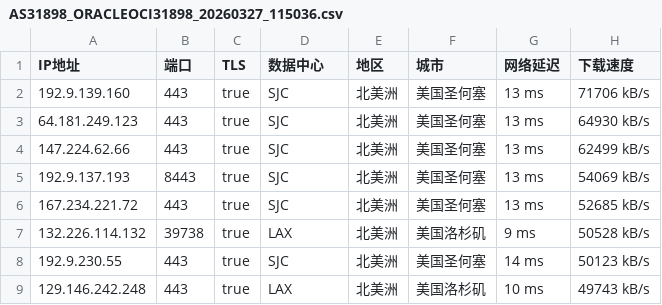
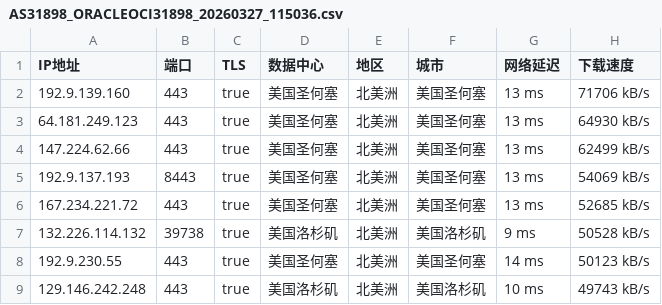
Before and after one commit to sofmzz996/youxuandingyueqi, a CSV file: AS31898_ORACLEOCI31898_20260327_115036.csv, drawn as a sheet.

Commit message:
Update AS31898_ORACLEOCI31898_20260327_115036.csv

```diff
--- a/AS31898_ORACLEOCI31898_20260327_115036.csv
+++ b/AS31898_ORACLEOCI31898_20260327_115036.csv
@@ -1,9 +1,9 @@
 IP地址,端口,TLS,数据中心,地区,城市,网络延迟,下载速度
-192.9.139.160,443,true,SJC,北美洲,美国圣何塞,13 ms,71706 kB/s
-64.181.249.123,443,true,SJC,北美洲,美国圣何塞,13 ms,64930 kB/s
-147.224.62.66,443,true,SJC,北美洲,美国圣何塞,13 ms,62499 kB/s
-192.9.137.193,8443,true,SJC,北美洲,美国圣何塞,13 ms,54069 kB/s
-167.234.221.72,443,true,SJC,北美洲,美国圣何塞,13 ms,52685 kB/s
-132.226.114.132,39738,true,LAX,北美洲,美国洛杉矶,9 ms,50528 kB/s
-192.9.230.55,443,true,SJC,北美洲,美国圣何塞,14 ms,50123 kB/s
-129.146.242.248,443,true,LAX,北美洲,美国洛杉矶,10 ms,49743 kB/s
+192.9.139.160,443,true,美国圣何塞,北美洲,美国圣何塞,13 ms,71706 kB/s
+64.181.249.123,443,true,美国圣何塞,北美洲,美国圣何塞,13 ms,64930 kB/s
+147.224.62.66,443,true,美国圣何塞,北美洲,美国圣何塞,13 ms,62499 kB/s
+192.9.137.193,8443,true,美国圣何塞,北美洲,美国圣何塞,13 ms,54069 kB/s
+167.234.221.72,443,true,美国圣何塞,北美洲,美国圣何塞,13 ms,52685 kB/s
+132.226.114.132,39738,true,美国洛杉矶,北美洲,美国洛杉矶,9 ms,50528 kB/s
+192.9.230.55,443,true,美国圣何塞,北美洲,美国圣何塞,14 ms,50123 kB/s
+129.146.242.248,443,true,美国洛杉矶,北美洲,美国洛杉矶,10 ms,49743 kB/s
```
